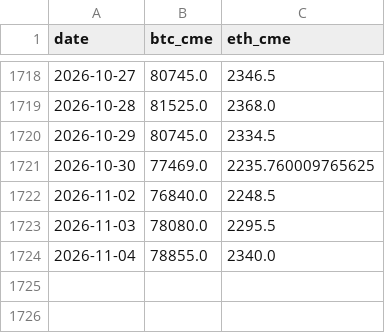
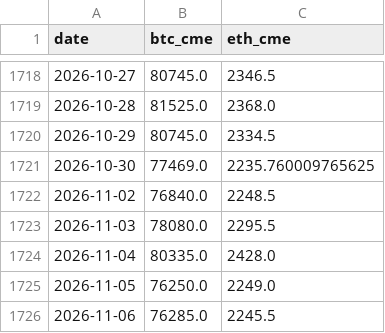
Before and after one commit to Sieata/freqtrade, a CSV file: user_data/data/external/cme_futures.csv, drawn as a sheet; only a part is shown, gaps mark what is left out.

```diff
--- a/user_data/data/external/cme_futures.csv
+++ b/user_data/data/external/cme_futures.csv
@@ -1723,2 +1723,4 @@ date,btc_cme,eth_cme
 2026-11-03,78080.0,2295.5
-2026-11-04,78855.0,2340.0
+2026-11-04,80335.0,2428.0
+2026-11-05,76250.0,2249.0
+2026-11-06,76285.0,2245.5
```
Also changed, not shown: user_data/data/external/dvol_btc.csv, user_data/data/external/dvol_eth.csv, 3 other files.
